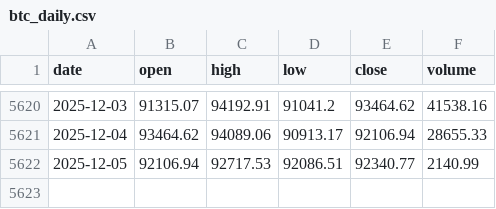
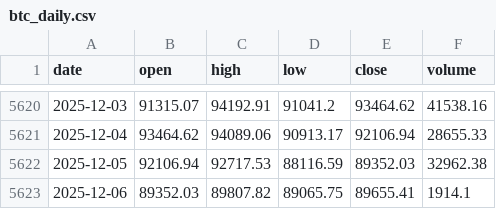
Before and after one commit to trendyiptv-a11y/Coeziv, a CSV file: data/btc_daily.csv, drawn as a sheet; only a part is shown, gaps mark what is left out.

```diff
--- a/data/btc_daily.csv
+++ b/data/btc_daily.csv
@@ -5621,2 +5621,3 @@ date,open,high,low,close,volume
 2025-12-04,93464.62,94089.06,90913.17,92106.94,28655.33
-2025-12-05,92106.94,92717.53,92086.51,92340.77,2140.99
+2025-12-05,92106.94,92717.53,88116.59,89352.03,32962.38
+2025-12-06,89352.03,89807.82,89065.75,89655.41,1914.1
```
